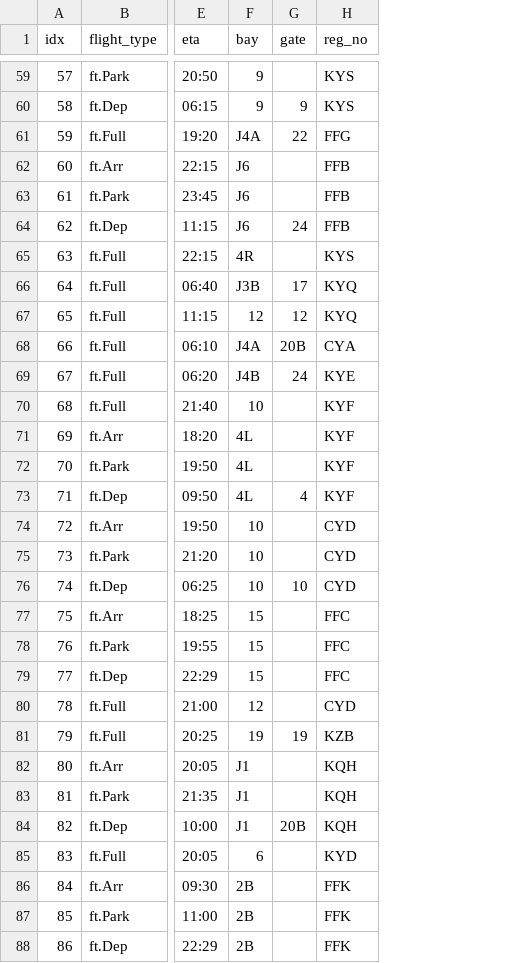
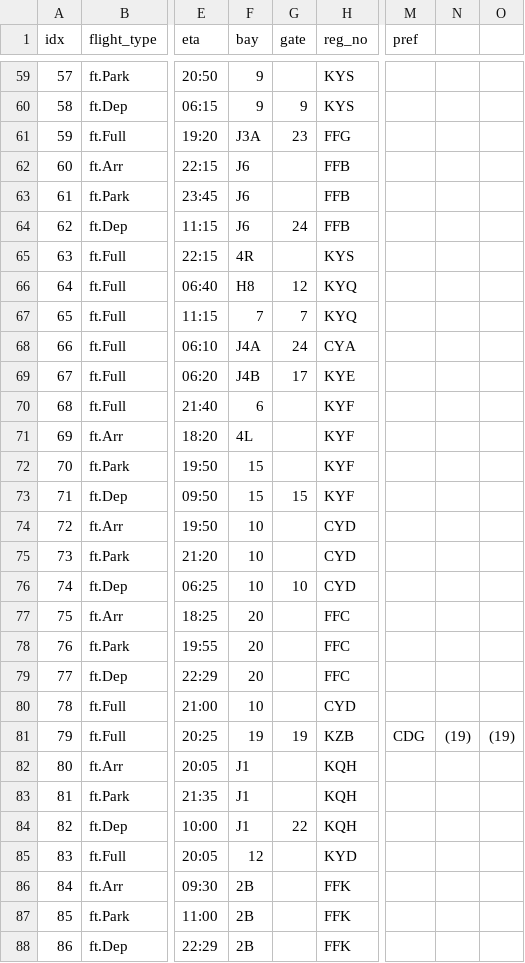
Before and after one commit to aarondewindt/ooc, a CSV file: assignment_code/workspace_2015_06_02/result.csv, drawn as a sheet; only a part is shown, gaps mark what is left out; the diff covers the shown part only; the diff names each change by its address in the sheet, - before the commit and + after, or states it on an @@ line.

```diff
--- a/assignment_code/workspace_2015_06_02/result.csv
+++ b/assignment_code/workspace_2015_06_02/result.csv
+column M (pref), row 81: CDG
+column N, row 81: (19)
+column O, row 81: (19)
-F61 (bay): J4A
+F61 (bay): J3A
-G61 (gate): 22
+G61 (gate): 23
-F66 (bay): J3B
+F66 (bay): H8
-G66 (gate): 17
+G66 (gate): 12
-F67 (bay): 12
+F67 (bay): 7
-G67 (gate): 12
+G67 (gate): 7
-G68 (gate): 20B
+G68 (gate): 24
-G69 (gate): 24
+G69 (gate): 17
-F70 (bay): 10
+F70 (bay): 6
-F72:F73 (bay): 4L
+F72:F73 (bay): 15
-G73 (gate): 4
+G73 (gate): 15
-F77:F79 (bay): 15
+F77:F79 (bay): 20
-F80 (bay): 12
+F80 (bay): 10
-G84 (gate): 20B
+G84 (gate): 22
-F85 (bay): 6
+F85 (bay): 12
```
Also changed, not shown: 74 edited cells elsewhere in this file, assignment_code/schedule_2015_06_02/preferences.csv, 6 other files.
